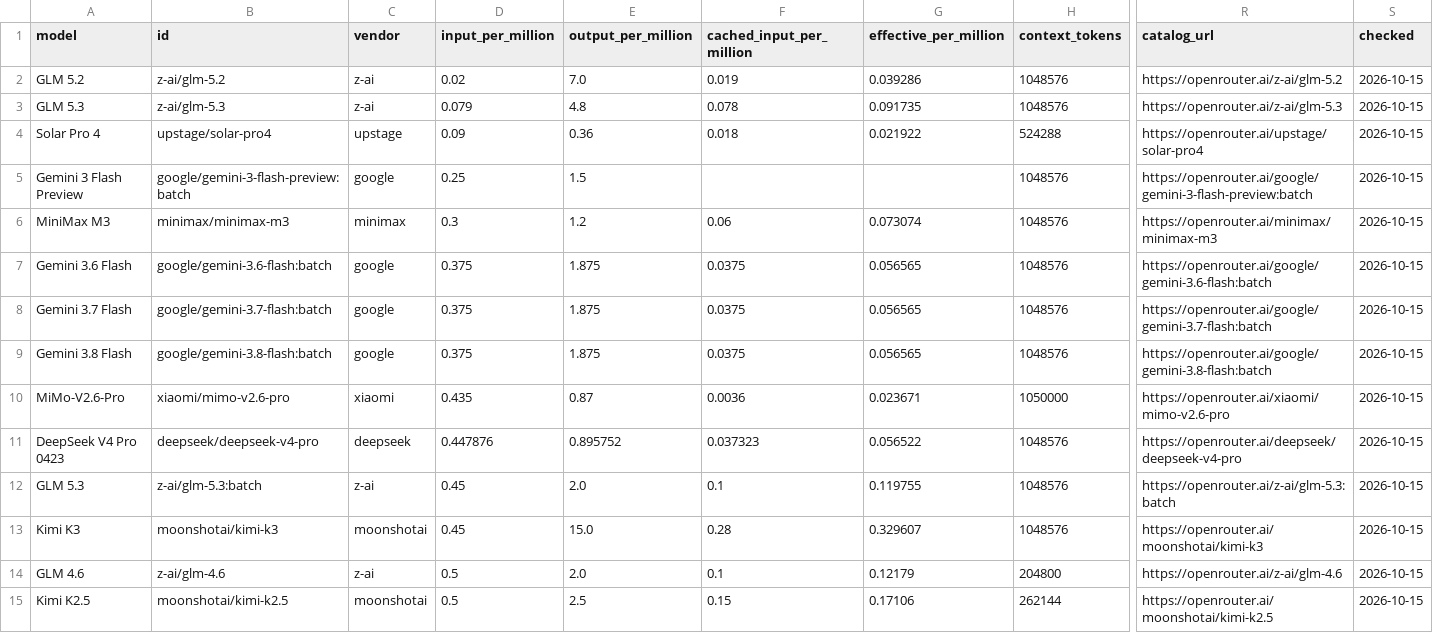
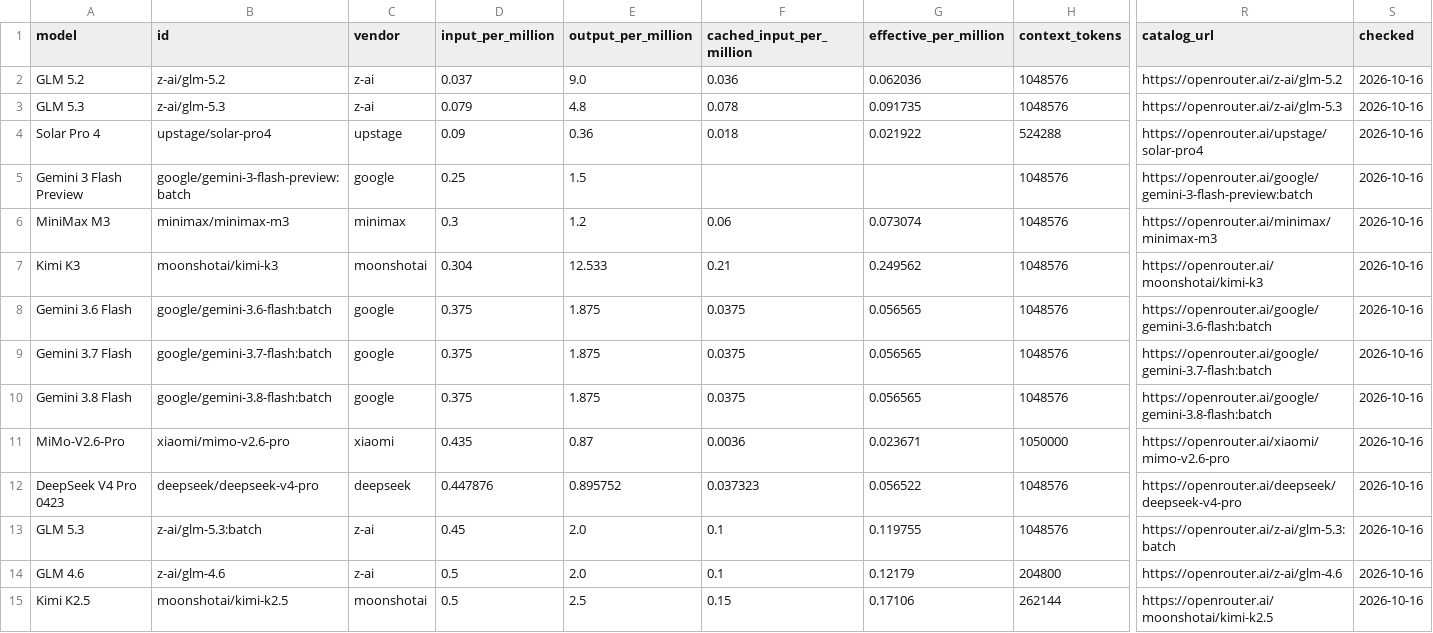
Before and after one commit to xyzs996/llm-api-pricing, a CSV file: data/prices.csv, drawn as a sheet; only a part is shown, gaps mark what is left out; removed rows and columns are numbered as before the commit, all else as after; rows hold the shown columns only; the diff covers the shown part only; the diff names each change by its address in the sheet, - before the commit and + after, or states it on an @@ line.

```diff
--- a/data/prices.csv
+++ b/data/prices.csv
-D2 (input_per_million): 0.02
+D2 (input_per_million): 0.037
-E2 (output_per_million): 7.0
+E2 (output_per_million): 9.0
-F2 (cached_input_per_million): 0.019
+F2 (cached_input_per_million): 0.036
-G2 (effective_per_million): 0.039286
+G2 (effective_per_million): 0.062036
-S2:S6 (checked): 2026-10-15
+S2:S6 (checked): 2026-10-16
+row 7: Kimi K3 | moonshotai/kimi-k3 | moonshotai | 0.304 | 12.533 | 0.21 | 0.249562 | 1048576 | https://openrouter.ai/moonshotai/kimi-k3 | 2026-10-16
-S8:S13 (checked): 2026-10-15
+S8:S13 (checked): 2026-10-16
-row 13: Kimi K3 | moonshotai/kimi-k3 | moonshotai | 0.45 | 15.0 | 0.28 | 0.329607 | 1048576 | https://openrouter.ai/moonshotai/kimi-k3 | 2026-10-15
-S14:S15 (checked): 2026-10-15
+S14:S15 (checked): 2026-10-16
```
Also changed, not shown: 1 added row, 1 removed row and 53 edited cells elsewhere in this file, prices.csv, 20 other files.
